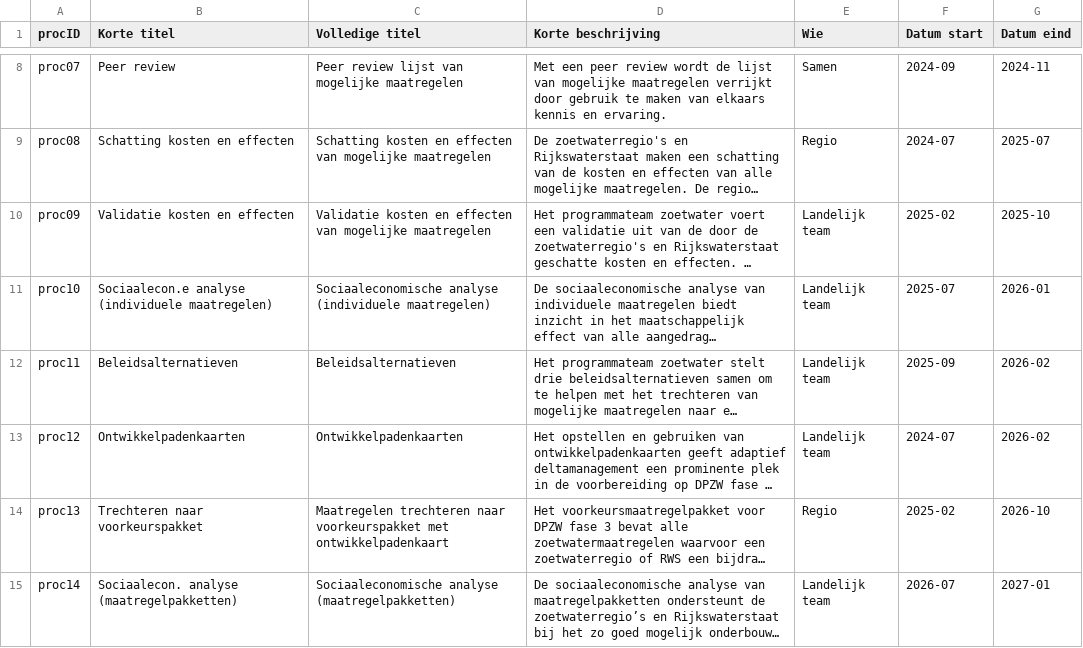
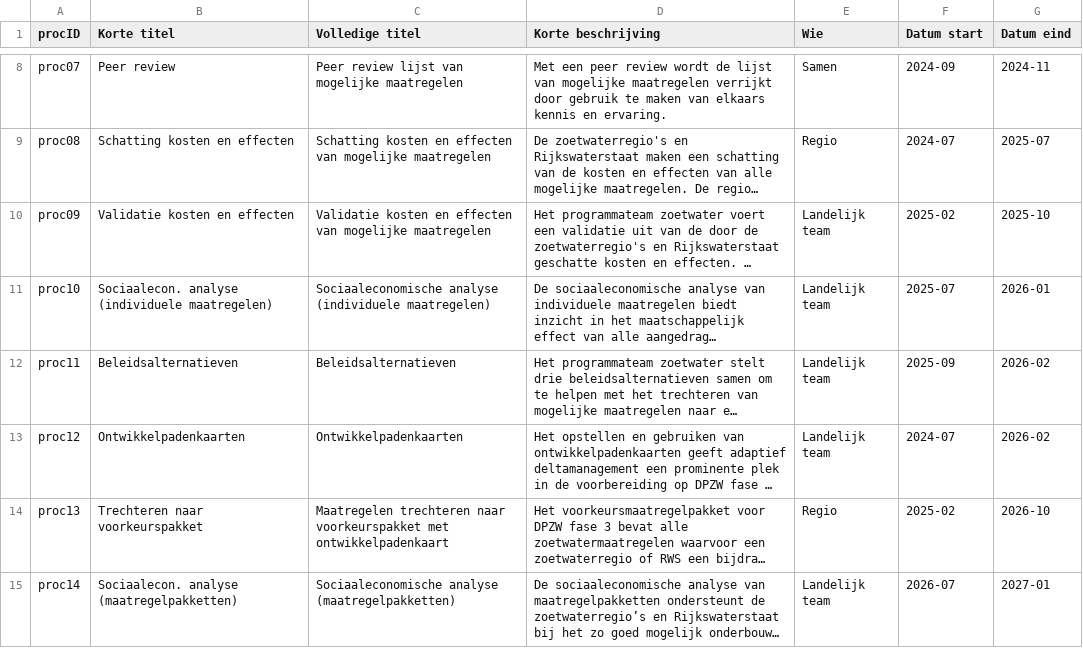
Before and after one commit to Climate-Adaptation-Services/rz-data, a CSV file: 20240110 dpzw_routekaart_proces_v1.csv, drawn as a sheet; only a part is shown, gaps mark what is left out; long unchanged cells end in …; the diff names each change by its address in the sheet, - before the commit and + after, or states it on an @@ line.

Commit message:
Update 20240110 dpzw_routekaart_proces_v1.csv

```diff
--- a/20240110 dpzw_routekaart_proces_v1.csv
+++ b/20240110 dpzw_routekaart_proces_v1.csv
-B11 (Korte titel): Sociaalecon.e analyse (individuele…
+B11 (Korte titel): Sociaalecon. analyse (individuele…
```
